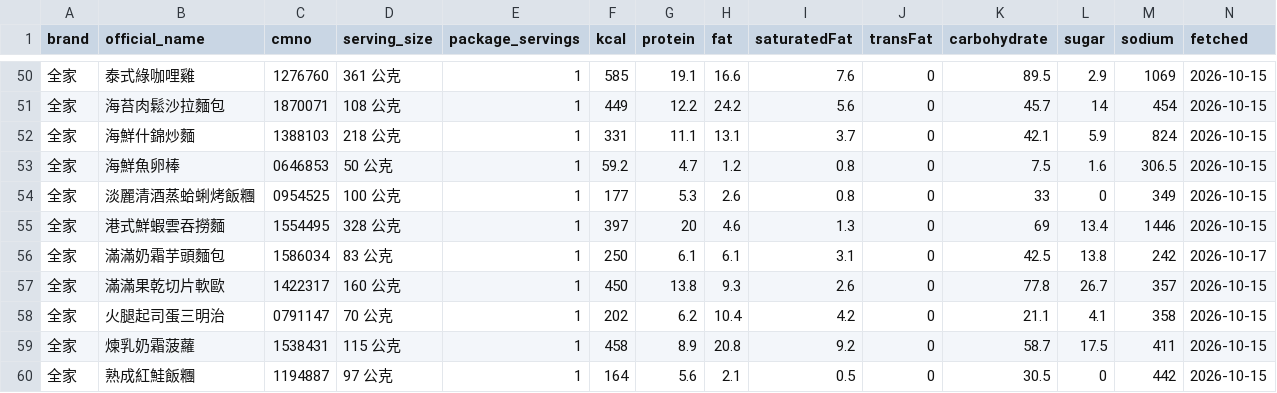
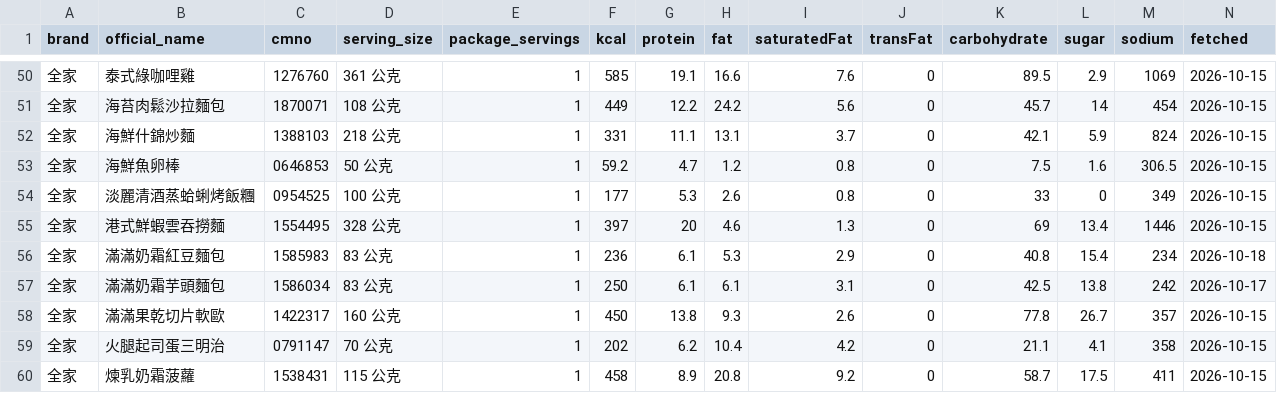
Before and after one commit to YuHsunWang/cvs-radar, a CSV file: data/labels/official_nutrition.csv, drawn as a sheet; only a part is shown, gaps mark what is left out; the shorter side is filled out with more unchanged rows; the diff names each change by its address in the sheet, - before the commit and + after, or states it on an @@ line.

```diff
--- a/data/labels/official_nutrition.csv
+++ b/data/labels/official_nutrition.csv
+row 56: 全家 | 滿滿奶霜紅豆麵包 | 1585983 | 83 公克 | 1 | 236 | 6.1 | 5.3 | 2.9 | 0 | 40.8 | 15.4 | 234 | 2026-10-18
```
Also changed, not shown: data/labels/excerpt_labels.csv, data/labels/official_kcal.csv, 6 other files.
